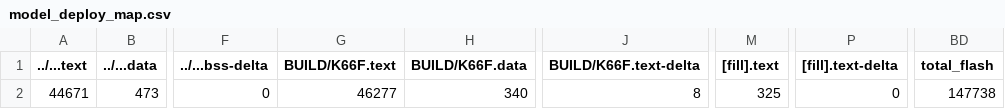
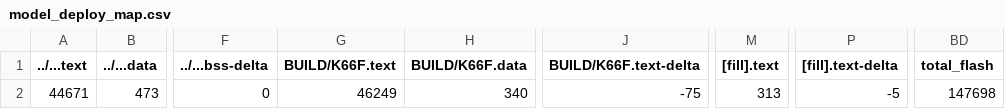
Before and after one commit to ray88728/midterm_project, a CSV file: src/model_deploy/BUILD/K66F/GCC_ARM-TFLITE/model_deploy_map.csv, drawn as a sheet; only a part is shown, gaps mark what is left out; the diff names each change by its address in the sheet, - before the commit and + after, or states it on an @@ line.

```diff
--- a/src/model_deploy/BUILD/K66F/GCC_ARM-TFLITE/model_deploy_map.csv
+++ b/src/model_deploy/BUILD/K66F/GCC_ARM-TFLITE/model_deploy_map.csv
-G2 (BUILD/K66F.text): 46277
+G2 (BUILD/K66F.text): 46249
-J2 (BUILD/K66F.text-delta): 8
+J2 (BUILD/K66F.text-delta): -75
-M2 ([fill].text): 325
+M2 ([fill].text): 313
-P2 ([fill].text-delta): 0
+P2 ([fill].text-delta): -5
-BD2 (total_flash): 147738
+BD2 (total_flash): 147698
```
Also changed, not shown: 11 other files.
